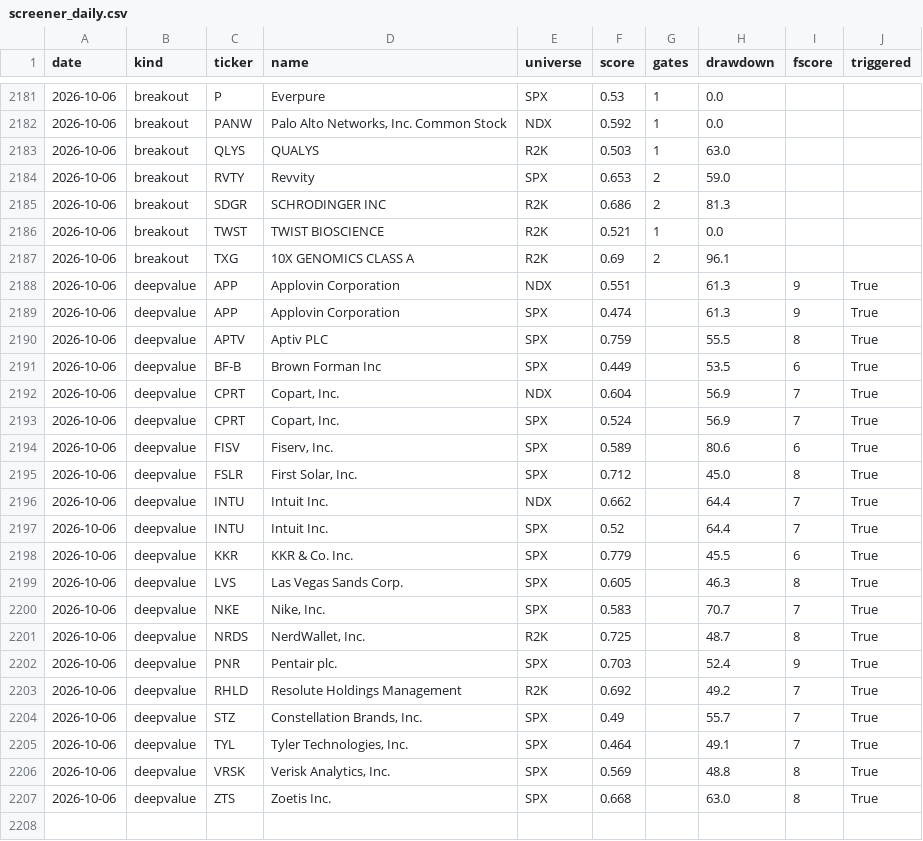
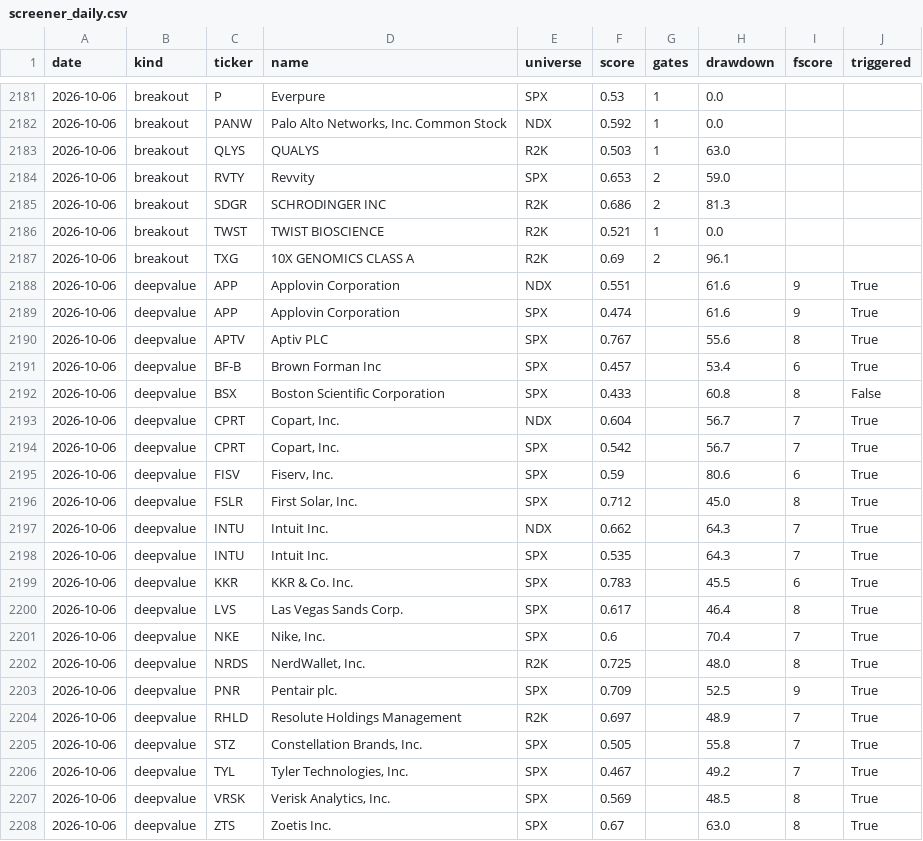
Before and after one commit to panzeeeeee/researchdashboard, a CSV file: history/screener_daily.csv, drawn as a sheet; only a part is shown, gaps mark what is left out.

```diff
--- a/history/screener_daily.csv
+++ b/history/screener_daily.csv
@@ -2187,21 +2187,22 @@ date,kind,ticker,name,universe,score,gates,drawdown,fscore,triggered
 2026-10-06,breakout,TXG,10X GENOMICS CLASS A,R2K,0.69,2,96.1,,
-2026-10-06,deepvalue,APP,Applovin Corporation,NDX,0.551,,61.3,9,True
-2026-10-06,deepvalue,APP,Applovin Corporation,SPX,0.474,,61.3,9,True
-2026-10-06,deepvalue,APTV,Aptiv PLC,SPX,0.759,,55.5,8,True
-2026-10-06,deepvalue,BF-B,Brown Forman Inc,SPX,0.449,,53.5,6,True
-2026-10-06,deepvalue,CPRT,"Copart, Inc.",NDX,0.604,,56.9,7,True
-2026-10-06,deepvalue,CPRT,"Copart, Inc.",SPX,0.524,,56.9,7,True
-2026-10-06,deepvalue,FISV,"Fiserv, Inc.",SPX,0.589,,80.6,6,True
+2026-10-06,deepvalue,APP,Applovin Corporation,NDX,0.551,,61.6,9,True
+2026-10-06,deepvalue,APP,Applovin Corporation,SPX,0.474,,61.6,9,True
+2026-10-06,deepvalue,APTV,Aptiv PLC,SPX,0.767,,55.6,8,True
+2026-10-06,deepvalue,BF-B,Brown Forman Inc,SPX,0.457,,53.4,6,True
+2026-10-06,deepvalue,BSX,Boston Scientific Corporation,SPX,0.433,,60.8,8,False
+2026-10-06,deepvalue,CPRT,"Copart, Inc.",NDX,0.604,,56.7,7,True
+2026-10-06,deepvalue,CPRT,"Copart, Inc.",SPX,0.542,,56.7,7,True
+2026-10-06,deepvalue,FISV,"Fiserv, Inc.",SPX,0.59,,80.6,6,True
 2026-10-06,deepvalue,FSLR,"First Solar, Inc.",SPX,0.712,,45.0,8,True
-2026-10-06,deepvalue,INTU,Intuit Inc.,NDX,0.662,,64.4,7,True
-2026-10-06,deepvalue,INTU,Intuit Inc.,SPX,0.52,,64.4,7,True
-2026-10-06,deepvalue,KKR,KKR & Co. Inc.,SPX,0.779,,45.5,6,True
-2026-10-06,deepvalue,LVS,Las Vegas Sands Corp.,SPX,0.605,,46.3,8,True
-2026-10-06,deepvalue,NKE,"Nike, Inc.",SPX,0.583,,70.7,7,True
-2026-10-06,deepvalue,NRDS,"NerdWallet, Inc.",R2K,0.725,,48.7,8,True
-2026-10-06,deepvalue,PNR,Pentair plc.,SPX,0.703,,52.4,9,True
-2026-10-06,deepvalue,RHLD,Resolute Holdings Management,R2K,0.692,,49.2,7,True
-2026-10-06,deepvalue,STZ,"Constellation Brands, Inc.",SPX,0.49,,55.7,7,True
-2026-10-06,deepvalue,TYL,"Tyler Technologies, Inc.",SPX,0.464,,49.1,7,True
-2026-10-06,deepvalue,VRSK,"Verisk Analytics, Inc.",SPX,0.569,,48.8,8,True
-2026-10-06,deepvalue,ZTS,Zoetis Inc.,SPX,0.668,,63.0,8,True
+2026-10-06,deepvalue,INTU,Intuit Inc.,NDX,0.662,,64.3,7,True
+2026-10-06,deepvalue,INTU,Intuit Inc.,SPX,0.535,,64.3,7,True
+2026-10-06,deepvalue,KKR,KKR & Co. Inc.,SPX,0.783,,45.5,6,True
+2026-10-06,deepvalue,LVS,Las Vegas Sands Corp.,SPX,0.617,,46.4,8,True
+2026-10-06,deepvalue,NKE,"Nike, Inc.",SPX,0.6,,70.4,7,True
+2026-10-06,deepvalue,NRDS,"NerdWallet, Inc.",R2K,0.725,,48.0,8,True
+2026-10-06,deepvalue,PNR,Pentair plc.,SPX,0.709,,52.5,9,True
+2026-10-06,deepvalue,RHLD,Resolute Holdings Management,R2K,0.697,,48.9,7,True
+2026-10-06,deepvalue,STZ,"Constellation Brands, Inc.",SPX,0.505,,55.8,7,True
+2026-10-06,deepvalue,TYL,"Tyler Technologies, Inc.",SPX,0.467,,49.2,7,True
+2026-10-06,deepvalue,VRSK,"Verisk Analytics, Inc.",SPX,0.569,,48.5,8,True
+2026-10-06,deepvalue,ZTS,Zoetis Inc.,SPX,0.67,,63.0,8,True
```
Also changed, not shown: history/market_daily.csv, 30 other files.
